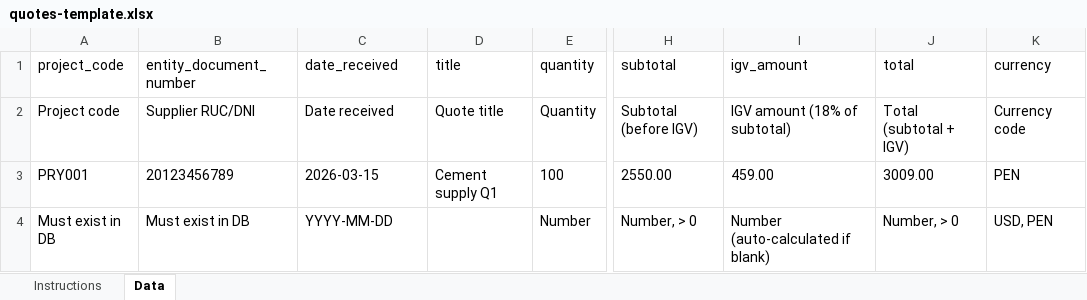
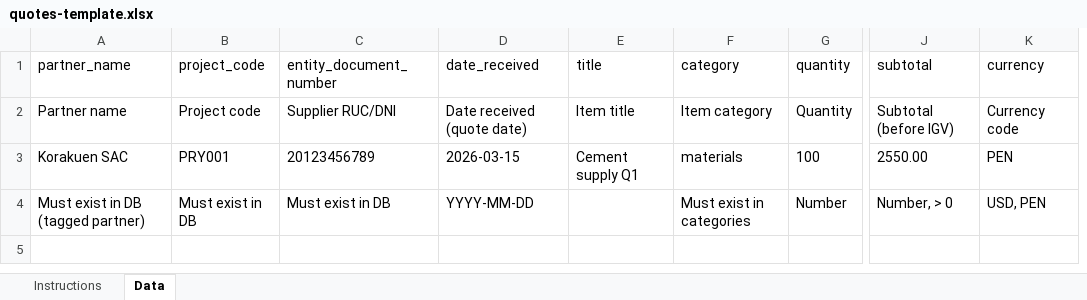
Before and after one commit to Alex-Korakuen/korakuen, an Excel workbook: website/public/templates/quotes-template.xlsx, sheet Data, drawn as a sheet; only a part is shown, gaps mark what is left out; values as stored, in another font and other column widths than the file's, no borders; removed rows and columns are numbered as before the commit, all else as after; the diff names each change by its address in the sheet, - before the commit and + after, or states it on an @@ line.

```diff
--- a/website/public/templates/quotes-template.xlsx (sheet Data)
+++ b/website/public/templates/quotes-template.xlsx (sheet Data)
+column A (partner_name), rows 2-4: Partner name | Korakuen SAC | Must exist in DB (tagged partner)
+column F (category), rows 2-4: Item category | materials | Must exist in categories
-column I (igv_amount), rows 2-4: IGV amount (18% of subtotal) | 459.00 | Number (auto-calculated if blank)
-column J (total), rows 2-4: Total (subtotal + IGV) | 3009.00 | Number, > 0
-D2 (date_received): Date received
+D2 (date_received): Date received (quote date)
-E2 (title): Quote title
+E2 (title): Item title
```
Also changed, not shown: sheet Instructions, website/public/templates/invoices-template.xlsx.
